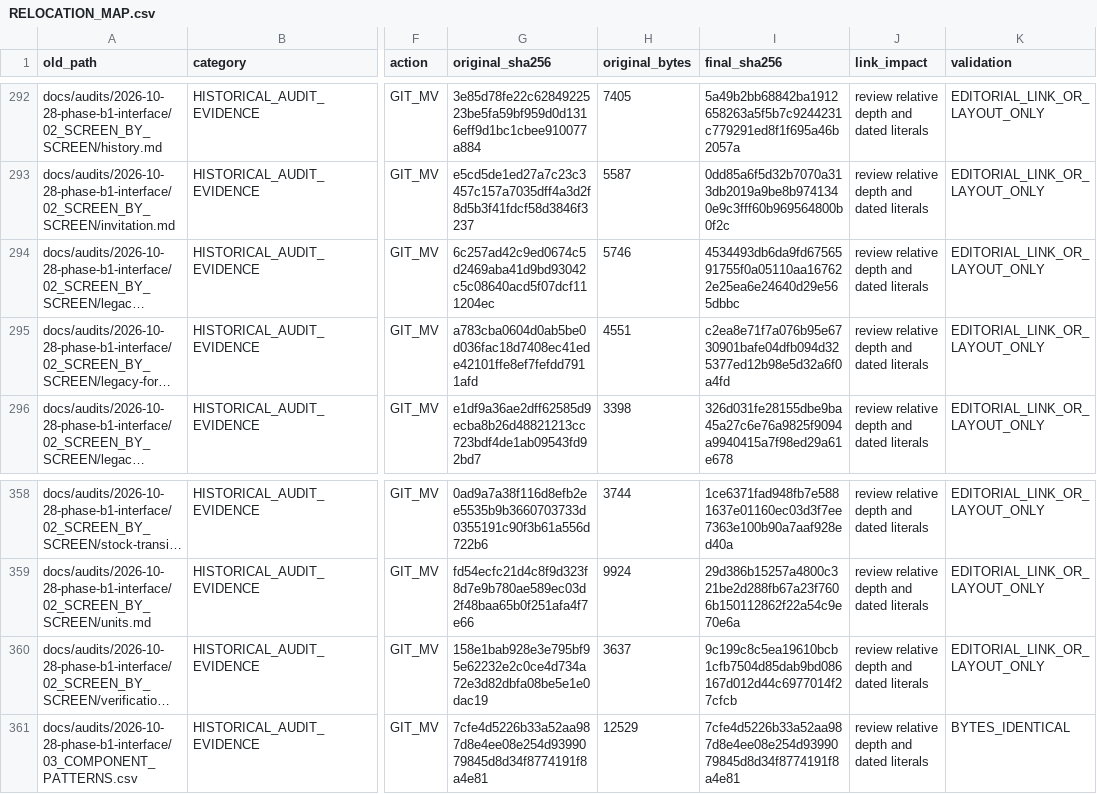
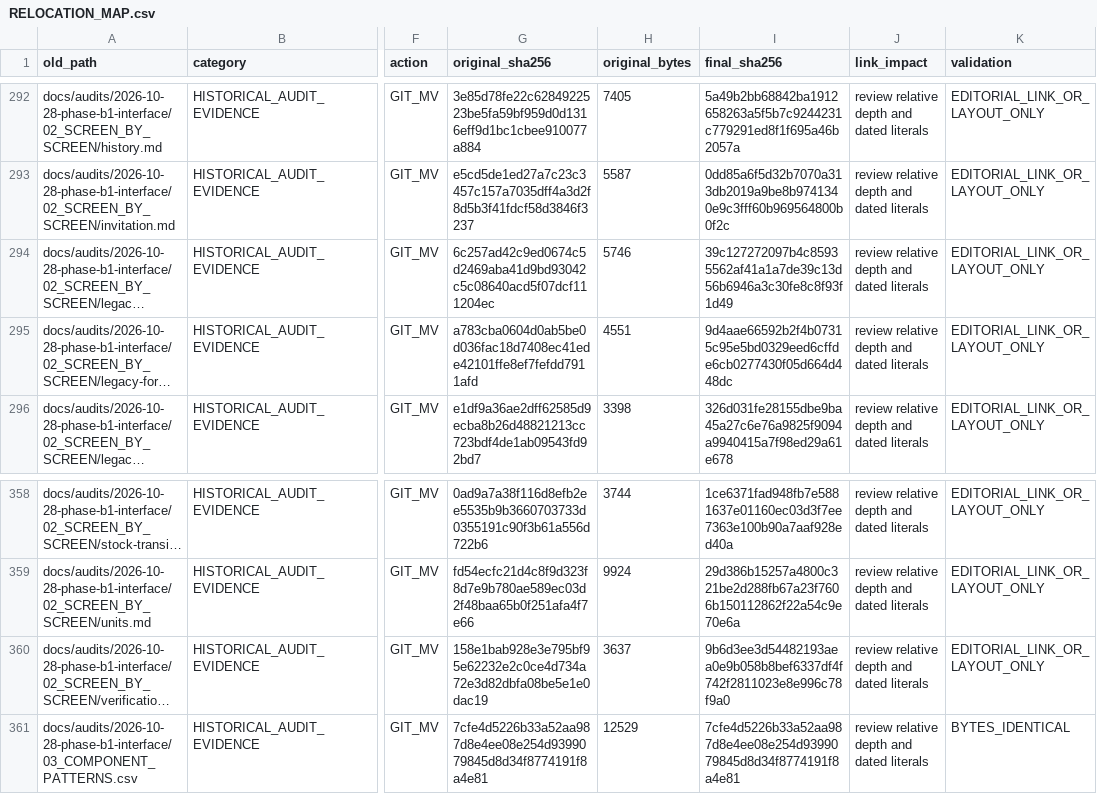
Before and after one commit to RMZZFAJ/home-care-assistant, a CSV file: docs/RELOCATION_MAP.csv, drawn as a sheet; only a part is shown, gaps mark what is left out; long unchanged cells end in …; the diff names each change by its address in the sheet, - before the commit and + after, or states it on an @@ line.

Commit message:
docs: fix editor link diagnostics and audit helper imports

```diff
--- a/docs/RELOCATION_MAP.csv
+++ b/docs/RELOCATION_MAP.csv
-I294 (final_sha256): 4534493db6da9fd6756591755f0a05110aa167622e25ea6e24640d29e565dbbc
+I294 (final_sha256): 39c127272097b4c85935562af41a1a7de39c13d56b6946a3c30fe8c8f93f1d49
-I295 (final_sha256): c2ea8e71f7a076b95e6730901bafe04dfb094d325377ed12b98e5d32a6f0a4fd
+I295 (final_sha256): 9d4aae66592b2f4b07315c95e5bd0329eed6cffde6cb0277430f05d664d448dc
-I360 (final_sha256): 9c199c8c5ea19610bcb1cfb7504d85dab9bd086167d012d44c6977014f27cfcb
+I360 (final_sha256): 9b6d3ee3d54482193aea0e9b058b8bef6337df4f742f2811023e8e996c78f9a0
```
Also changed, not shown: 9 other files.
